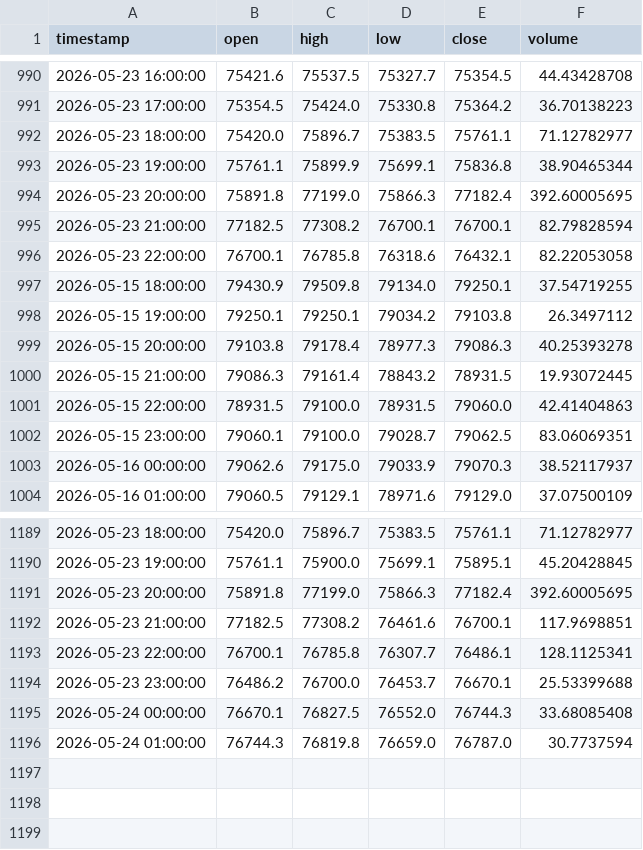
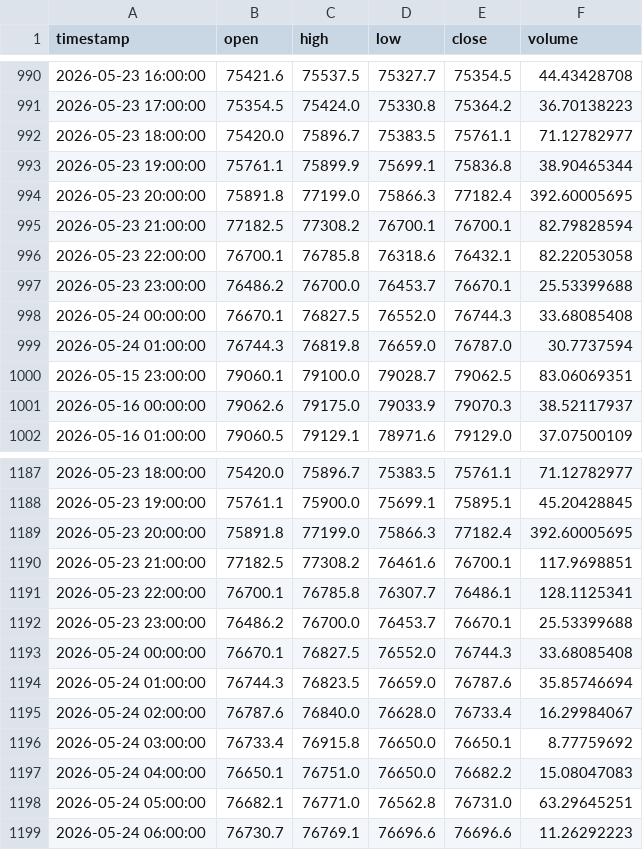
Before and after one commit to MrReaderhash/btc-rl-agent, a CSV file: subhashis_pani/sp_btc_data.csv, drawn as a sheet; only a part is shown, gaps mark what is left out.

```diff
--- a/subhashis_pani/sp_btc_data.csv
+++ b/subhashis_pani/sp_btc_data.csv
@@ -996,7 +996,5 @@ timestamp,open,high,low,close,volume
 2026-05-23 22:00:00,76700.1,76785.8,76318.6,76432.1,82.22053058
-2026-05-15 18:00:00,79430.9,79509.8,79134.0,79250.1,37.54719255
-2026-05-15 19:00:00,79250.1,79250.1,79034.2,79103.8,26.3497112
-2026-05-15 20:00:00,79103.8,79178.4,78977.3,79086.3,40.25393278
-2026-05-15 21:00:00,79086.3,79161.4,78843.2,78931.5,19.93072445
-2026-05-15 22:00:00,78931.5,79100.0,78931.5,79060.0,42.41404863
+2026-05-23 23:00:00,76486.2,76700.0,76453.7,76670.1,25.53399688
+2026-05-24 00:00:00,76670.1,76827.5,76552.0,76744.3,33.68085408
+2026-05-24 01:00:00,76744.3,76819.8,76659.0,76787.0,30.7737594
 2026-05-15 23:00:00,79060.1,79100.0,79028.7,79062.5,83.06069351
@@ -1195,2 +1193,7 @@ timestamp,open,high,low,close,volume
 2026-05-24 00:00:00,76670.1,76827.5,76552.0,76744.3,33.68085408
-2026-05-24 01:00:00,76744.3,76819.8,76659.0,76787.0,30.7737594
+2026-05-24 01:00:00,76744.3,76823.5,76659.0,76787.6,35.85746694
+2026-05-24 02:00:00,76787.6,76840.0,76628.0,76733.4,16.29984067
+2026-05-24 03:00:00,76733.4,76915.8,76650.0,76650.1,8.77759692
+2026-05-24 04:00:00,76650.1,76751.0,76650.0,76682.2,15.08047083
+2026-05-24 05:00:00,76682.1,76771.0,76562.8,76731.0,63.29645251
+2026-05-24 06:00:00,76730.7,76769.1,76696.6,76696.6,11.26292223
```
Also changed, not shown: 2 other files.
